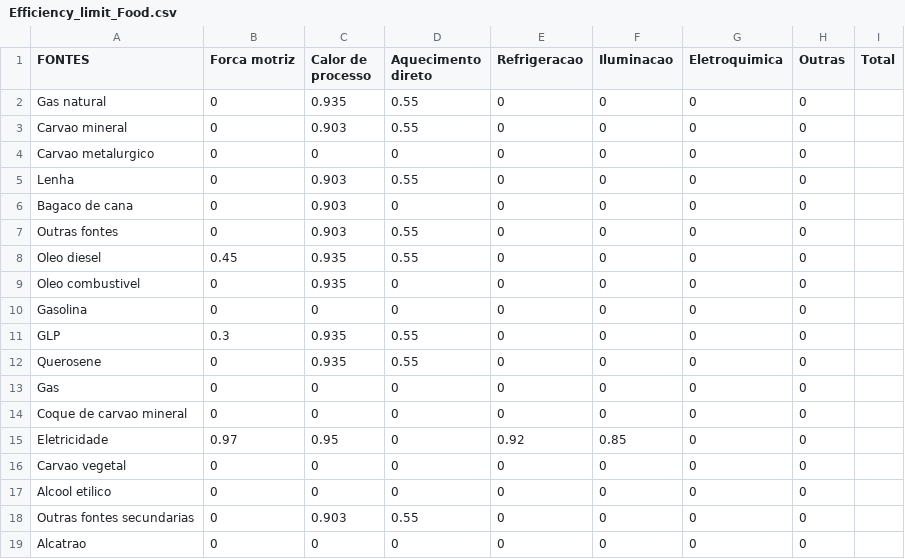
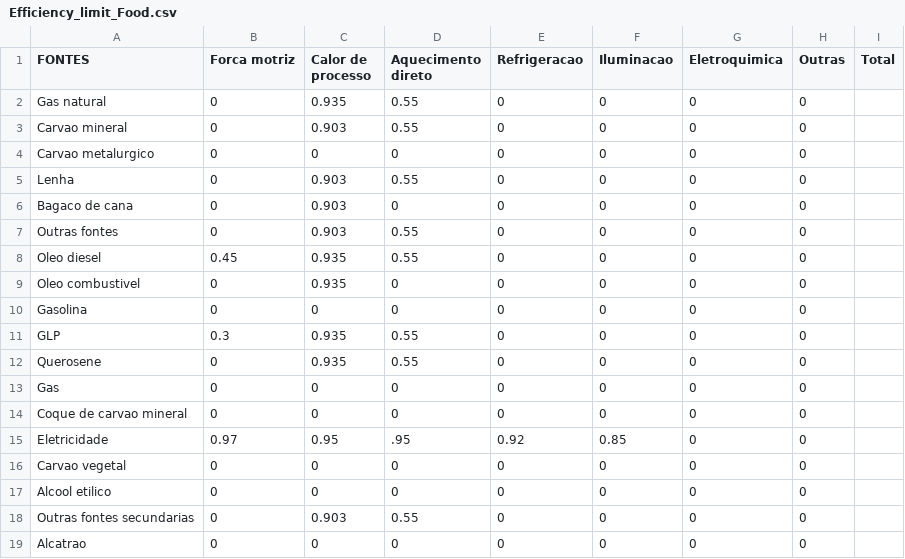
Before and after one commit to ottohebeda/Industry_Energy_Emissions_simulator, a CSV file: Food_and_beverage/Efficiency_limit_Food.csv, drawn as a sheet.

Commit message:
Update Efficiency_limit_Food.csv

```diff
--- a/Food_and_beverage/Efficiency_limit_Food.csv
+++ b/Food_and_beverage/Efficiency_limit_Food.csv
@@ -14,3 +14,3 @@ Gas,0,0,0,0,0,0,0
 Coque de carvao mineral,0,0,0,0,0,0,0
-Eletricidade,0.97,0.95,0,0.92,0.85,0,0
+Eletricidade,0.97,0.95,.95,0.92,0.85,0,0
 Carvao vegetal,0,0,0,0,0,0,0
```
